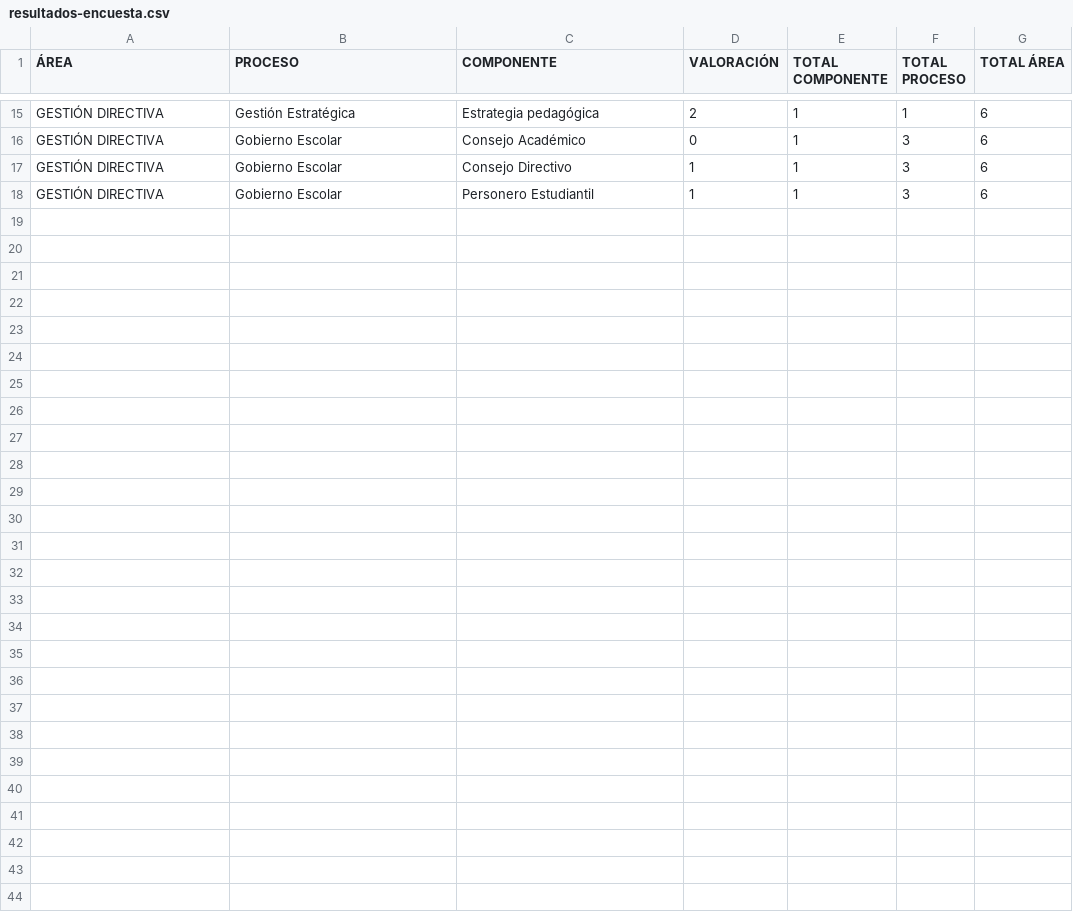
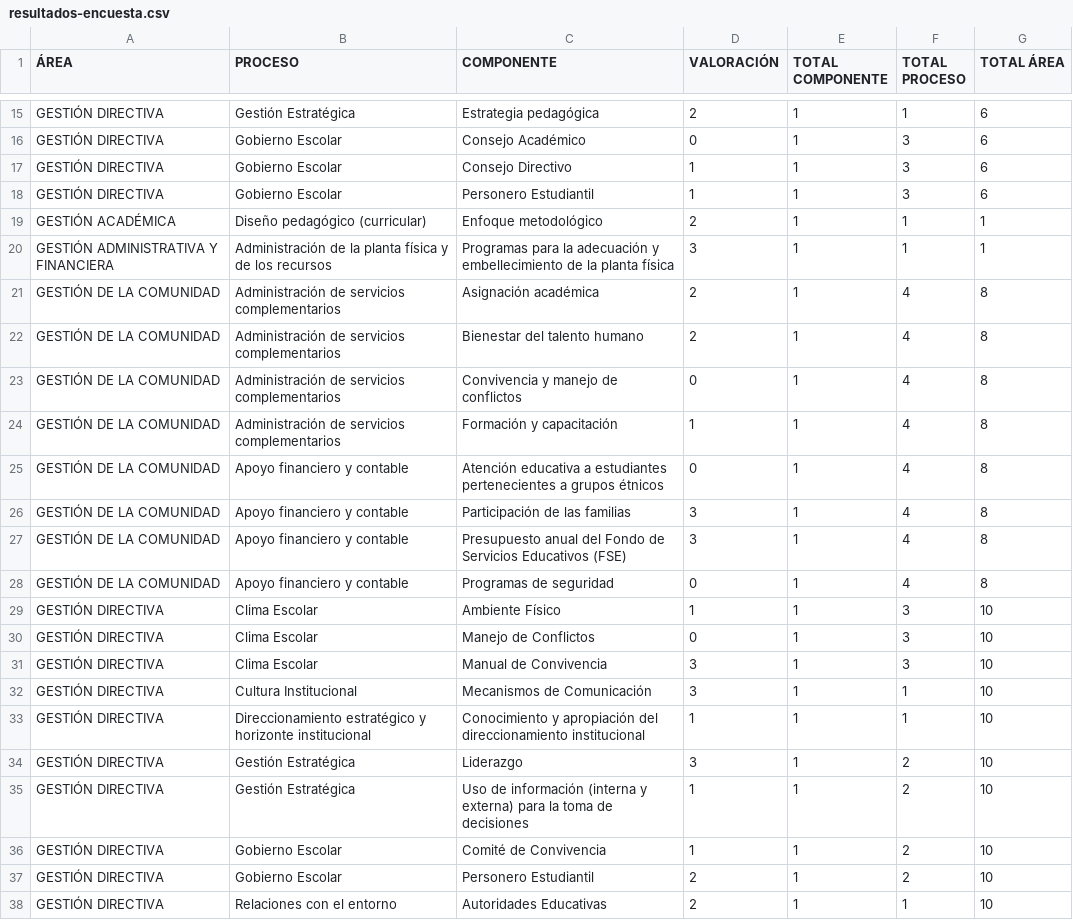
Before and after one commit to tomashs244/encuestas-ecolba, a CSV file: resultados-encuesta.csv, drawn as a sheet; only a part is shown, gaps mark what is left out; the diff names each change by its address in the sheet, - before the commit and + after, or states it on an @@ line.

Commit message:
Anexar nuevas filas (2025-11-07)

```diff
--- a/resultados-encuesta.csv
+++ b/resultados-encuesta.csv
+row 19: GESTIÓN ACADÉMICA | Diseño pedagógico (curricular) | Enfoque metodológico | 2 | 1 | 1 | 1
+row 20: GESTIÓN ADMINISTRATIVA Y FINANCIERA | Administración de la planta física y de los recursos | Programas para la adecuación y embellecimiento de la planta física | 3 | 1 | 1 | 1
+row 21: GESTIÓN DE LA COMUNIDAD | Administración de servicios complementarios | Asignación académica | 2 | 1 | 4 | 8
+row 22: GESTIÓN DE LA COMUNIDAD | Administración de servicios complementarios | Bienestar del talento humano | 2 | 1 | 4 | 8
+row 23: GESTIÓN DE LA COMUNIDAD | Administración de servicios complementarios | Convivencia y manejo de conflictos | 0 | 1 | 4 | 8
+row 24: GESTIÓN DE LA COMUNIDAD | Administración de servicios complementarios | Formación y capacitación | 1 | 1 | 4 | 8
+row 25: GESTIÓN DE LA COMUNIDAD | Apoyo financiero y contable | Atención educativa a estudiantes pertenecientes a grupos étnicos | 0 | 1 | 4 | 8
+row 26: GESTIÓN DE LA COMUNIDAD | Apoyo financiero y contable | Participación de las familias | 3 | 1 | 4 | 8
+row 27: GESTIÓN DE LA COMUNIDAD | Apoyo financiero y contable | Presupuesto anual del Fondo de Servicios Educativos (FSE) | 3 | 1 | 4 | 8
+row 28: GESTIÓN DE LA COMUNIDAD | Apoyo financiero y contable | Programas de seguridad | 0 | 1 | 4 | 8
+row 29: GESTIÓN DIRECTIVA | Clima Escolar | Ambiente Físico | 1 | 1 | 3 | 10
+row 30: GESTIÓN DIRECTIVA | Clima Escolar | Manejo de Conflictos | 0 | 1 | 3 | 10
+row 31: GESTIÓN DIRECTIVA | Clima Escolar | Manual de Convivencia | 3 | 1 | 3 | 10
+row 32: GESTIÓN DIRECTIVA | Cultura Institucional | Mecanismos de Comunicación | 3 | 1 | 1 | 10
+row 33: GESTIÓN DIRECTIVA | Direccionamiento estratégico y horizonte institucional | Conocimiento y apropiación del direccionamiento institucional | 1 | 1 | 1 | 10
+row 34: GESTIÓN DIRECTIVA | Gestión Estratégica | Liderazgo | 3 | 1 | 2 | 10
+row 35: GESTIÓN DIRECTIVA | Gestión Estratégica | Uso de información (interna y externa) para la toma de decisiones | 1 | 1 | 2 | 10
+row 36: GESTIÓN DIRECTIVA | Gobierno Escolar | Comité de Convivencia | 1 | 1 | 2 | 10
+row 37: GESTIÓN DIRECTIVA | Gobierno Escolar | Personero Estudiantil | 2 | 1 | 2 | 10
+row 38: GESTIÓN DIRECTIVA | Relaciones con el entorno | Autoridades Educativas | 2 | 1 | 1 | 10
```
